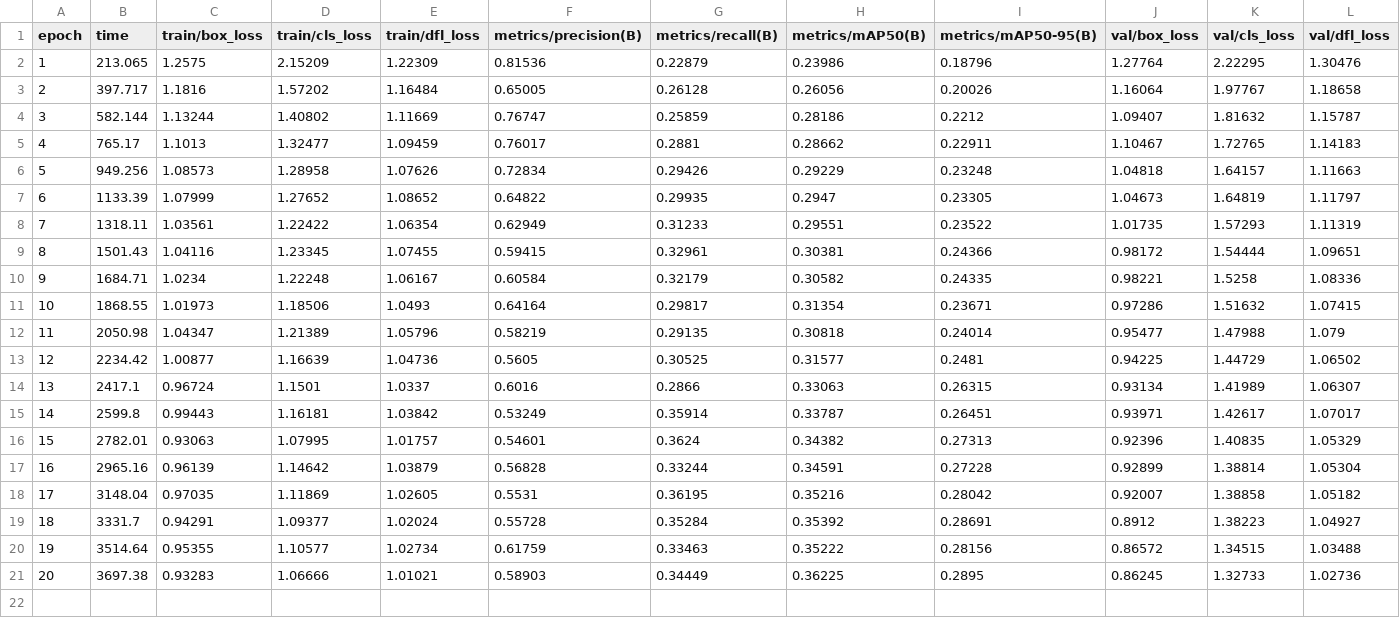
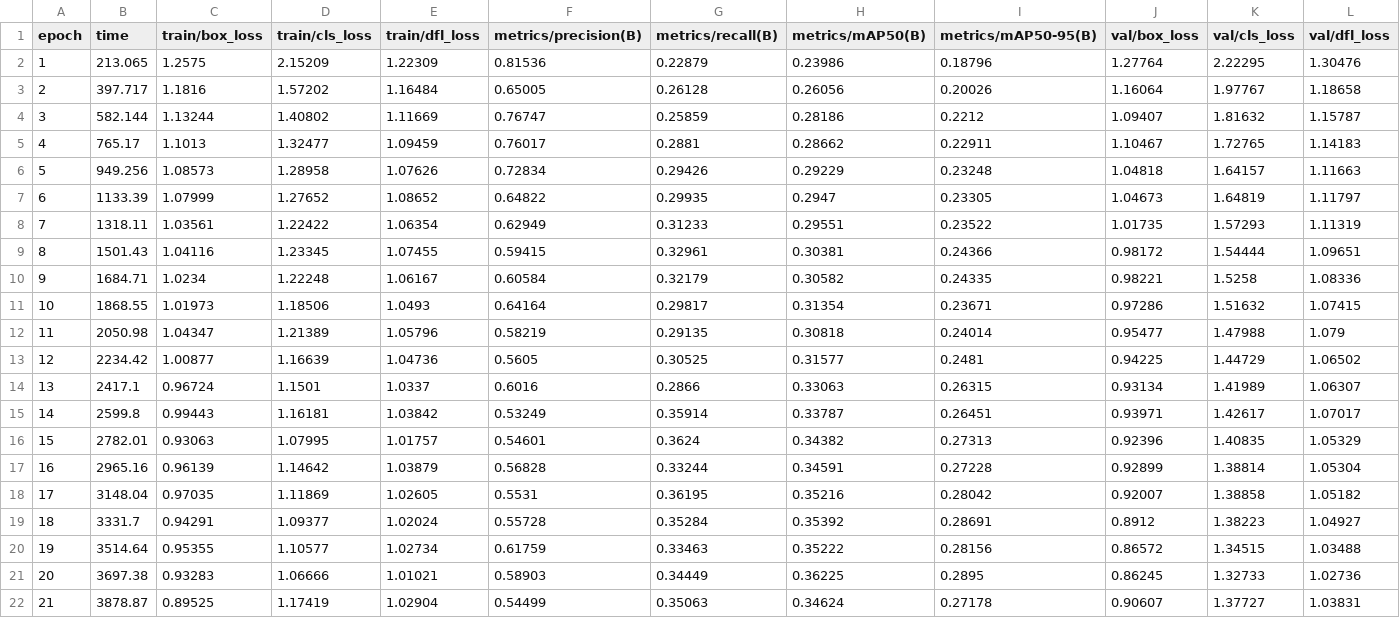
Before and after one commit to svanlee/vonduke-builds, a CSV file: AKSUMAEL/runs/detect/data/models/aksumael_mc/results.csv, drawn as a sheet; only a part is shown; rows hold the shown columns only; the diff names each change by its address in the sheet, - before the commit and + after, or states it on an @@ line.

```diff
--- a/AKSUMAEL/runs/detect/data/models/aksumael_mc/results.csv
+++ b/AKSUMAEL/runs/detect/data/models/aksumael_mc/results.csv
+row 22: 21 | 3878.87 | 0.89525 | 1.17419 | 1.02904 | 0.54499 | 0.35063 | 0.34624 | 0.27178 | 0.90607 | 1.37727 | 1.03831
```
Also changed, not shown: 18 other files.
